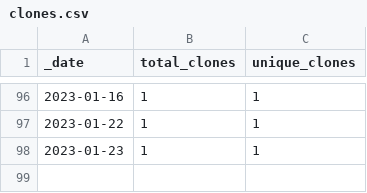
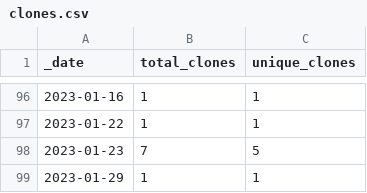
Before and after one commit to opentecr/opentecr-schema, a CSV file: traffic/clones.csv, drawn as a sheet; only a part is shown, gaps mark what is left out.

Commit message:
GitHub traffic

```diff
--- a/traffic/clones.csv
+++ b/traffic/clones.csv
@@ -97,2 +97,3 @@ _date,total_clones,unique_clones
 2023-01-22,1,1
-2023-01-23,1,1
+2023-01-23,7,5
+2023-01-29,1,1
```
Also changed, not shown: 1 other file.
